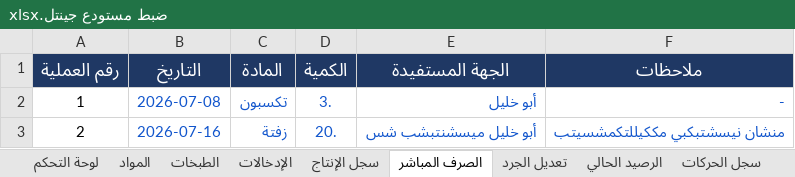
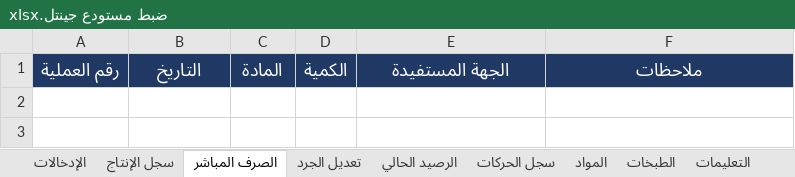
Before and after one commit to amen-ramadan-409/-, an Excel workbook: ضبط مستودع جينتل.xlsx, sheet الصرف المباشر, drawn as a sheet; values as stored, in another font and other column widths than the file's, no borders; conditional formats not drawn; the diff names each change by its address in the sheet, - before the commit and + after, or states it on an @@ line.

```diff
--- a/ضبط مستودع جينتل.xlsx (sheet الصرف المباشر)
+++ b/ضبط مستودع جينتل.xlsx (sheet الصرف المباشر)
@@ sheet tab hidden: لوحة التحكم @@
@@ sheet tab order changed: الإدخالات | سجل الإنتاج | الصرف المباشر | تعديل الجرد | الرصيد الحالي | سجل الحركات | المواد | الطبخات | التعليمات @@
-row 2: 1 | 2026-07-08 | تكسبون | 3. | أبو خليل | -
-row 3: 2 | 2026-07-16 | زفتة | 20. | أبو خليل ميسشنتبشب شس | منشان نيسشتبكبي مككيللتكمشسيتب
```
Also changed, not shown: sheet الطبخات, sheet المواد, sheet الرصيد الحالي, sheet سجل الحركات, sheet تعديل الجرد, sheet سجل الإنتاج, other sheet tabs, formulas that keep their value, ضبط_رواتب_الموظفين.xlsx, 9 other files.
